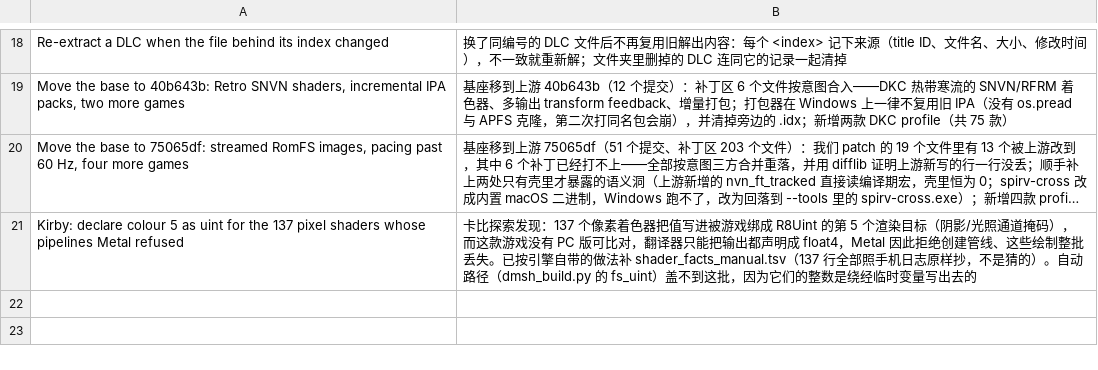
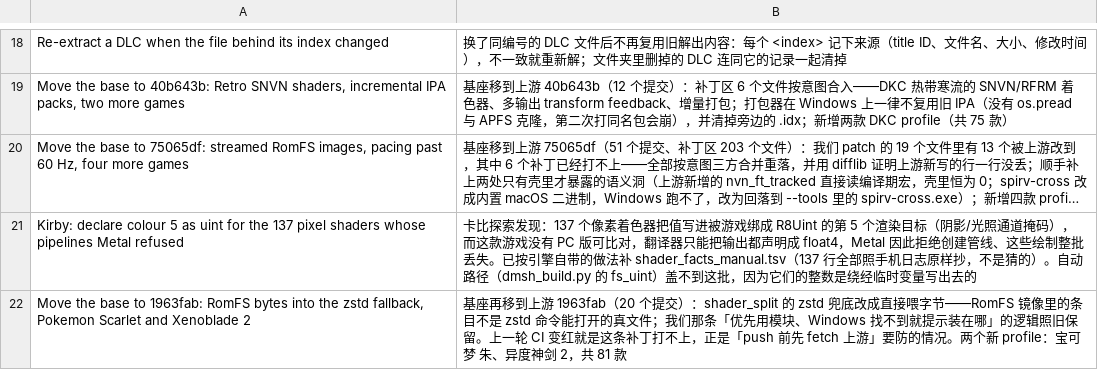
Before and after one commit to sunvincent037-ship-it/ns2ios-controller-touch, a TSV file: .github/release-notes.zh.tsv, drawn as a sheet; only a part is shown, gaps mark what is left out; long unchanged cells end in …; the diff names each change by its address in the sheet, - before the commit and + after, or states it on an @@ line.

Commit message:
Move the base to 1963fab: RomFS bytes into the zstd fallback, Pokemon Scarlet and Xenoblade 2
Upstream moved 20 commits in the hour after the previous base, three of them in files this fork
patches. dm__gfx__tools__shader_split.py.patch had stopped applying, which is what turned the run
before this one red at "Assemble the source tree" -- exactly the case the "fetch upstream before you
push" rule exists for, and I pushed without looking.

shader_split.py's zstd fallback now gets the bytes (input=d) instead of a path, because an entry
inside a RomFS image is not a file the zstd command can open. Merged by keeping both intents: the
module first (this Python's compression.zstd, else backports.zstd), then the command fed the same
bytes, then the message that says which half is missing and where zstd.exe goes on Windows.

nvn_mtl.m and hle_nvn.c had no conflict; their patches were regenerated against the new base all the
same, or this tree would no longer equal "upstream + our patch" and preflight's byte-identity gate
would fail. That gate also means packer_sync has to run: the new nvn_obj.h renamed a queue member
(origin_ll) and check-host.py could not compile hle_nvn.c until it did.

packer_sync: 21 files updated, 25 added. The five profiles carrying needs_mac_shaders are restored
after the sync. Two new profiles upstream: Pokemon Scarlet and Xenoblade Chronicles 2 -- supported
list regenerated at 81 games.

preflight: 19 of 19 applied, 19 files reproduce this tree byte for byte. check-host: 6 passed.

```diff
--- a/.github/release-notes.zh.tsv
+++ b/.github/release-notes.zh.tsv
+row 22: Move the base to 1963fab: RomFS bytes into the zstd fallback, Pokemon Scarlet and Xenoblade 2 | 基座再移到上游 1963fab（20 个提交）：shader_split 的 zstd 兜底改成直接喂字节——RomFS 镜像里的条目不是 zstd 命令能打开的真文件；我们那条「优先用模块、Windows 找不到就提示装在哪」的逻辑照旧保留。上一轮 CI 变红就是这条补丁打不上，正是「push 前先 fetch 上游」要防的情况。两个新 profile：宝可梦 朱、异度神剑 2，共 81 款
```
Also changed, not shown: dm/games/settings.tsv, 26 other files.
